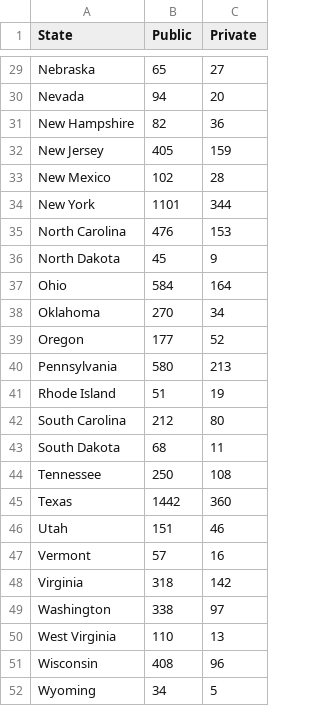
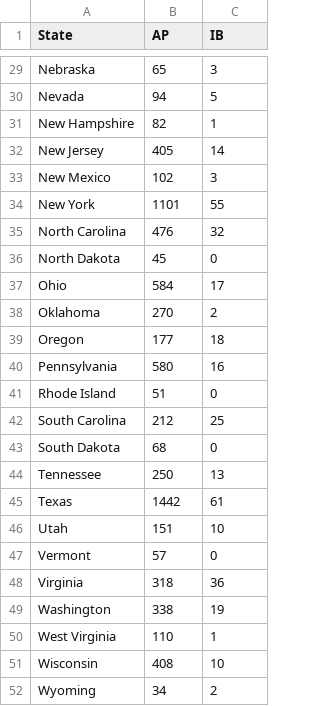
Before and after one commit to kuang/AP-IB-offerings-visualization, a CSV file: num_ap_schools.csv, drawn as a sheet; only a part is shown, gaps mark what is left out; the diff covers the shown part only; the diff names each change by its address in the sheet, - before the commit and + after, or states it on an @@ line.

```diff
--- a/num_ap_schools.csv
+++ b/num_ap_schools.csv
-B1: Public
+B1: AP
-C1: Private
+C1: IB
-C29 (IB): 27
+C29 (IB): 3
-C30 (IB): 20
+C30 (IB): 5
-C31 (IB): 36
+C31 (IB): 1
-C32 (IB): 159
+C32 (IB): 14
-C33 (IB): 28
+C33 (IB): 3
-C34 (IB): 344
+C34 (IB): 55
-C35 (IB): 153
+C35 (IB): 32
-C36 (IB): 9
+C36 (IB): 0
-C37 (IB): 164
+C37 (IB): 17
-C38 (IB): 34
+C38 (IB): 2
-C39 (IB): 52
+C39 (IB): 18
-C40 (IB): 213
+C40 (IB): 16
-C41 (IB): 19
+C41 (IB): 0
-C42 (IB): 80
+C42 (IB): 25
-C43 (IB): 11
+C43 (IB): 0
-C44 (IB): 108
+C44 (IB): 13
-C45 (IB): 360
+C45 (IB): 61
-C46 (IB): 46
+C46 (IB): 10
-C47 (IB): 16
+C47 (IB): 0
-C48 (IB): 142
+C48 (IB): 36
-C49 (IB): 97
+C49 (IB): 19
-C50 (IB): 13
+C50 (IB): 1
-C51 (IB): 96
+C51 (IB): 10
-C52 (IB): 5
+C52 (IB): 2
```
Also changed, not shown: 27 edited cells elsewhere in this file, 4 other files.
